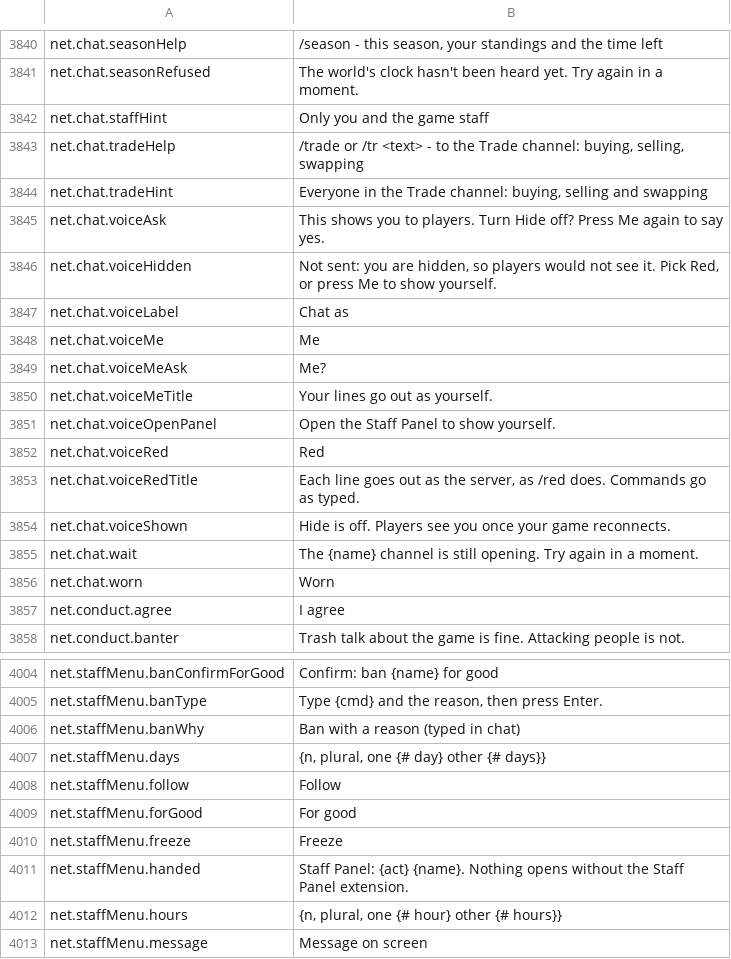
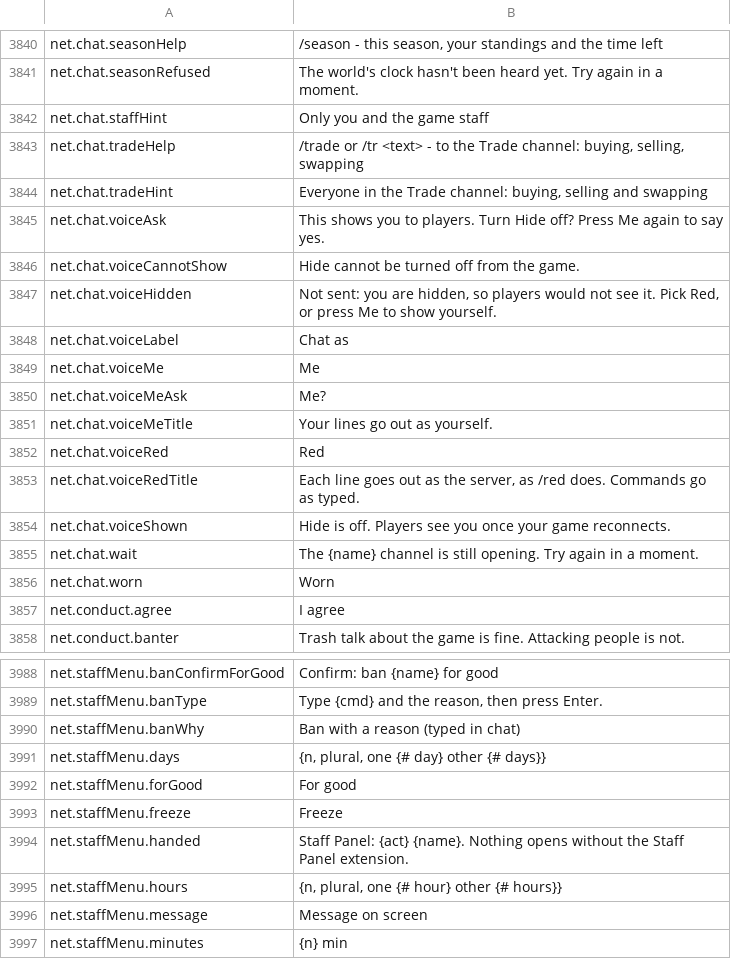
Before and after one commit to travddm/daggerfall-js-source, a CSV file: locales/en/Port_Strings.csv, drawn as a sheet; only a part is shown, gaps mark what is left out; the shorter side is filled out with more unchanged rows; removed rows and columns are numbered as before the commit, all else as after; the diff covers the shown part only; the diff names each change by its address in the sheet, - before the commit and + after, or states it on an @@ line.

Commit message:
Remove the staff panel extension's game hook and owner key
Decision 122: the extension is gone and moderation is by in-game chat
commands. The account service's staff routes and sign-in stay.

```diff
--- a/locales/en/Port_Strings.csv
+++ b/locales/en/Port_Strings.csv
+row 3846: net.chat.voiceCannotShow | Hide cannot be turned off from the game.
-row 3851: net.chat.voiceOpenPanel | Open the Staff Panel to show yourself.
-row 4008: net.staffMenu.follow | Follow
```
Also changed, not shown: 22 removed rows elsewhere in this file, 49 other files.
